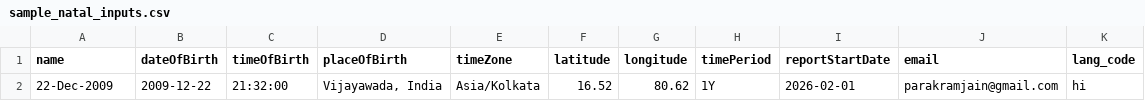
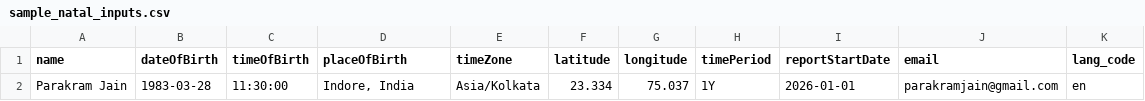
Before and after one commit to parakramjain/astro_aspects, a CSV file: automation/sample_natal_inputs.csv, drawn as a sheet; removed rows and columns are numbered as before the commit, all else as after; the diff names each change by its address in the sheet, - before the commit and + after, or states it on an @@ line.

```diff
--- a/automation/sample_natal_inputs.csv
+++ b/automation/sample_natal_inputs.csv
-row 2: 22-Dec-2009 | 2009-12-22 | 21:32:00 | Vijayawada, India | Asia/Kolkata | 16.52 | 80.62 | 1Y | 2026-02-01 | parakramjain@gmail.com | hi
+row 2: Parakram Jain | 1983-03-28 | 11:30:00 | Indore, India | Asia/Kolkata | 23.334 | 75.037 | 1Y | 2026-01-01 | parakramjain@gmail.com | en
```
Also changed, not shown: automation/natal_inputs_for_daily_forecast_papa.csv, automation/natal_inputs_for_weekly_forecast.csv, 47 other files.
